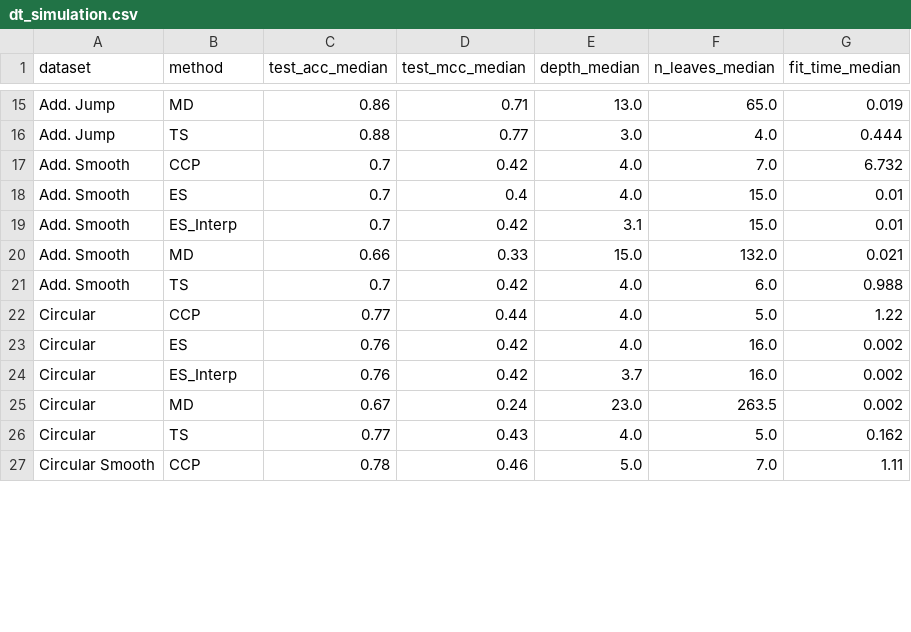
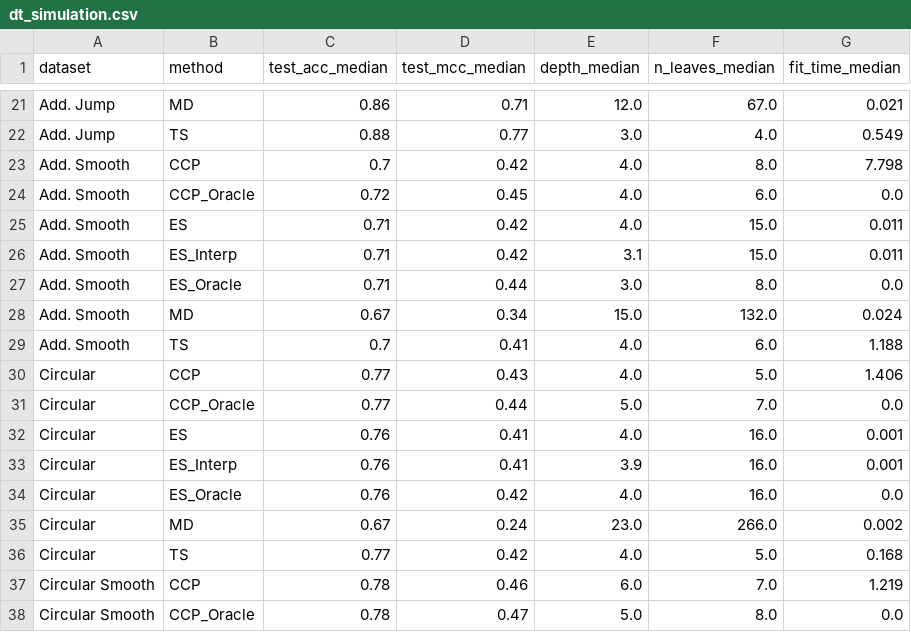
Before and after one commit to ratmir-miftachov/ES-RF-classifier, a CSV file: results/dt_simulation.csv, drawn as a sheet; only a part is shown, gaps mark what is left out; addresses are those after the commit; the diff covers the shown part only; the diff names each change by its address in the sheet, - before the commit and + after, or states it on an @@ line.

Commit message:
Add RF simulation with mtry specifications, oracle calculations for DT, and minimalistic visualization - Enhanced rf_simulation.py with mtry variants, fixed UGES bug, added oracle calculations to dt_simulation.py, created rf_visualization.py for comparison plots

```diff
--- a/results/dt_simulation.csv
+++ b/results/dt_simulation.csv
-E21 (depth_median): 13.0
+E21 (depth_median): 12.0
-F21 (n_leaves_median): 65.0
+F21 (n_leaves_median): 67.0
-G21 (fit_time_median): 0.019
+G21 (fit_time_median): 0.021
-G22 (fit_time_median): 0.444
+G22 (fit_time_median): 0.549
-F23 (n_leaves_median): 7.0
+F23 (n_leaves_median): 8.0
-G23 (fit_time_median): 6.732
+G23 (fit_time_median): 7.798
+row 24: Add. Smooth | CCP_Oracle | 0.72 | 0.45 | 4.0 | 6.0 | 0.0
-C25:C26 (test_acc_median): 0.7
+C25:C26 (test_acc_median): 0.71
-D25 (test_mcc_median): 0.4
+D25 (test_mcc_median): 0.42
-G25:G26 (fit_time_median): 0.01
+G25:G26 (fit_time_median): 0.011
+row 27: Add. Smooth | ES_Oracle | 0.71 | 0.44 | 3.0 | 8.0 | 0.0
-C28 (test_acc_median): 0.66
+C28 (test_acc_median): 0.67
-D28 (test_mcc_median): 0.33
+D28 (test_mcc_median): 0.34
-G28 (fit_time_median): 0.021
+G28 (fit_time_median): 0.024
-D29 (test_mcc_median): 0.42
+D29 (test_mcc_median): 0.41
-G29 (fit_time_median): 0.988
+G29 (fit_time_median): 1.188
-D30 (test_mcc_median): 0.44
+D30 (test_mcc_median): 0.43
-G30 (fit_time_median): 1.22
+G30 (fit_time_median): 1.406
+row 31: Circular | CCP_Oracle | 0.77 | 0.44 | 5.0 | 7.0 | 0.0
-D32 (test_mcc_median): 0.42
+D32 (test_mcc_median): 0.41
-G32 (fit_time_median): 0.002
+G32 (fit_time_median): 0.001
+row 33: Circular | ES_Interp | 0.76 | 0.41 | 3.9 | 16.0 | 0.001
-B34 (method): ES_Interp
+B34 (method): ES_Oracle
-E34 (depth_median): 3.7
+E34 (depth_median): 4.0
-G34 (fit_time_median): 0.002
+G34 (fit_time_median): 0.0
-F35 (n_leaves_median): 263.5
+F35 (n_leaves_median): 266.0
-D36 (test_mcc_median): 0.43
+D36 (test_mcc_median): 0.42
-G36 (fit_time_median): 0.162
+G36 (fit_time_median): 0.168
-E37 (depth_median): 5.0
+E37 (depth_median): 6.0
-G37 (fit_time_median): 1.11
+G37 (fit_time_median): 1.219
+row 38: Circular Smooth | CCP_Oracle | 0.78 | 0.47 | 5.0 | 8.0 | 0.0
```
Also changed, not shown: 11 added rows and 53 edited cells elsewhere in this file, 9 other files.
